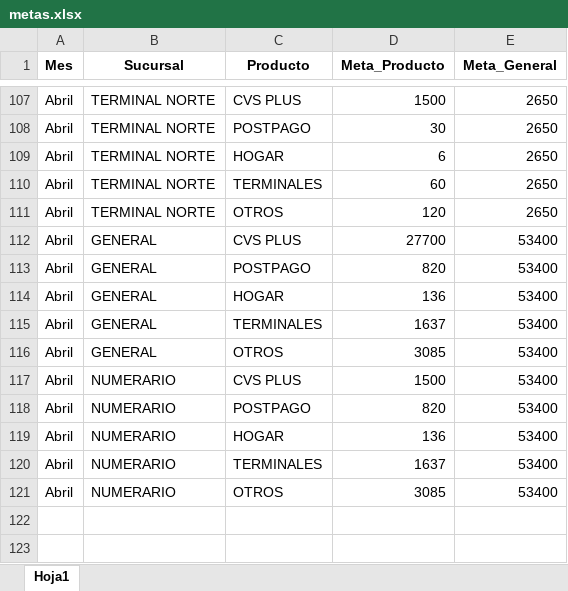
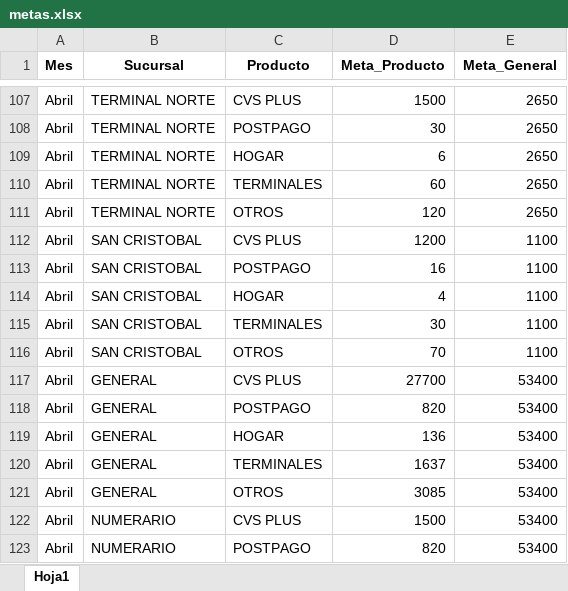
Before and after one commit to Paolam1903/Puntos-CVS, an Excel workbook: data/metas.xlsx, sheet Hoja1, drawn as a sheet; only a part is shown, gaps mark what is left out; the shorter side is filled out with more unchanged rows; values as stored, in another font and other column widths than the file's, no borders; the diff names each change by its address in the sheet, - before the commit and + after, or states it on an @@ line.

```diff
--- a/data/metas.xlsx (sheet Hoja1)
+++ b/data/metas.xlsx (sheet Hoja1)
+row 112: Abril | SAN CRISTOBAL | CVS PLUS | 1200 | 1100
+row 113: Abril | SAN CRISTOBAL | POSTPAGO | 16 | 1100
+row 114: Abril | SAN CRISTOBAL | HOGAR | 4 | 1100
+row 115: Abril | SAN CRISTOBAL | TERMINALES | 30 | 1100
+row 116: Abril | SAN CRISTOBAL | OTROS | 70 | 1100
```
Also changed, not shown: data/liquidacion_final.xlsx, 1 other file.
